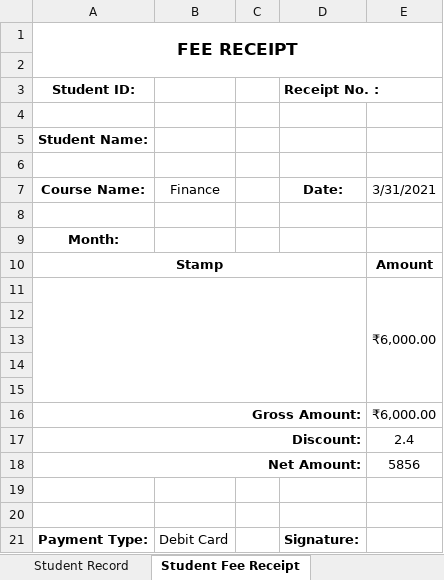
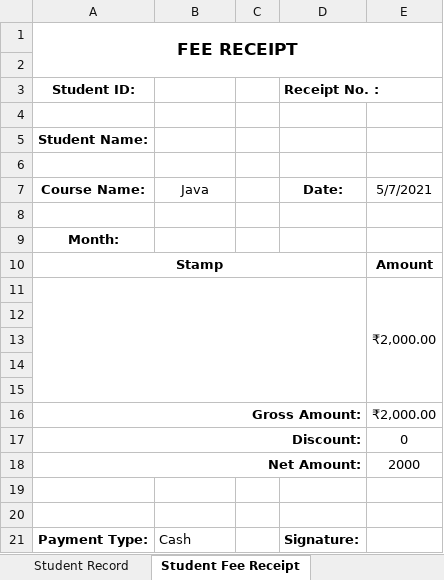
Before and after one commit to muskan300600/Institute-Management-system, an Excel workbook: Institute Management System.xlsm, sheet Student Fee Receipt, drawn as a sheet; values as stored, in another font and other column widths than the file's, no borders; charts and pictures not drawn; the diff names each change by its address in the sheet, - before the commit and + after, or states it on an @@ line.

Commit message:
File modified

```diff
--- a/Institute Management System.xlsm (sheet Student Fee Receipt)
+++ b/Institute Management System.xlsm (sheet Student Fee Receipt)
-B7: Finance
+B7: Java
-E7: 3/31/2021
+E7: 5/7/2021
-E11: ₹6,000.00
+E11: ₹2,000.00
-E16: ₹6,000.00
+E16: ₹2,000.00
-E17: 2.4
+E17: 0
-E18: 5856
+E18: 2000
-B21: Debit Card
+B21: Cash
```
Also changed, not shown: sheet Enquiry, formulas that keep their value, charts or pictures.
